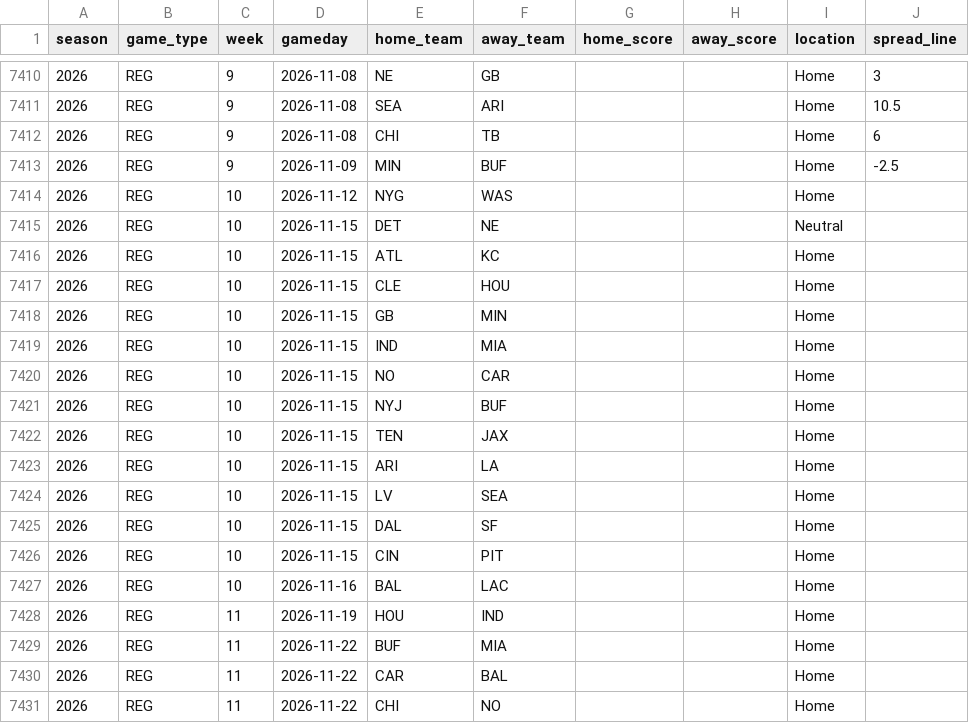
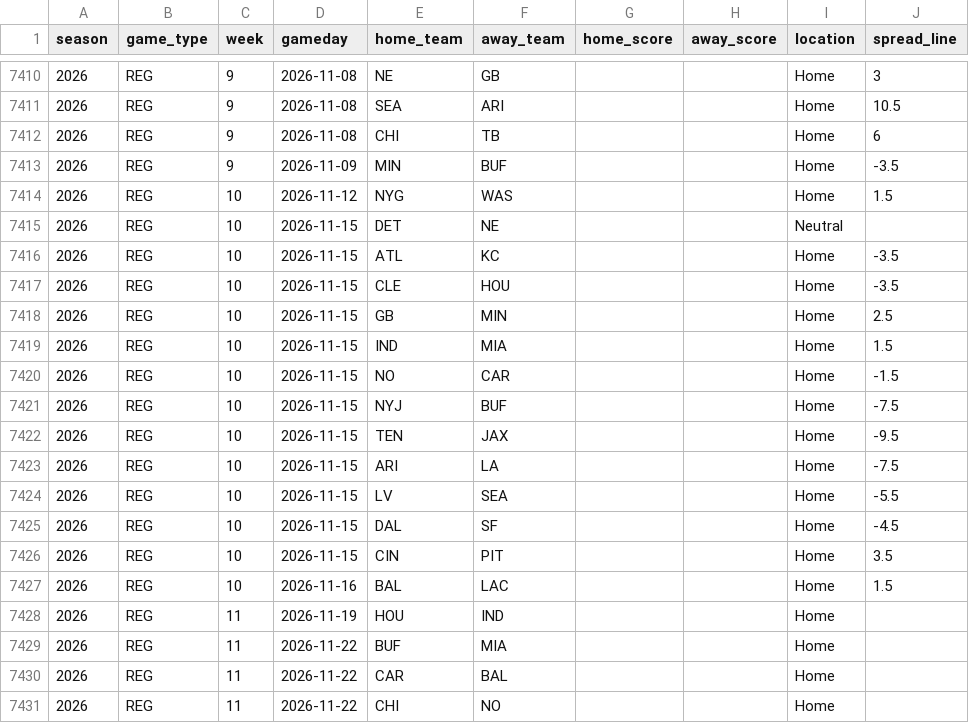
Before and after one commit to Ojas438/game, a CSV file: nfl-blind-predictors/data/games.csv, drawn as a sheet; only a part is shown, gaps mark what is left out; the diff covers the shown part only.

```diff
--- a/nfl-blind-predictors/data/games.csv
+++ b/nfl-blind-predictors/data/games.csv
@@ -7412,17 +7412,17 @@ season,game_type,week,gameday,home_team,away_team,home_score,away_score,location
 2026,REG,9,2026-11-08,CHI,TB,,,Home,6
-2026,REG,9,2026-11-09,MIN,BUF,,,Home,-2.5
-2026,REG,10,2026-11-12,NYG,WAS,,,Home,
+2026,REG,9,2026-11-09,MIN,BUF,,,Home,-3.5
+2026,REG,10,2026-11-12,NYG,WAS,,,Home,1.5
 2026,REG,10,2026-11-15,DET,NE,,,Neutral,
-2026,REG,10,2026-11-15,ATL,KC,,,Home,
-2026,REG,10,2026-11-15,CLE,HOU,,,Home,
-2026,REG,10,2026-11-15,GB,MIN,,,Home,
-2026,REG,10,2026-11-15,IND,MIA,,,Home,
-2026,REG,10,2026-11-15,NO,CAR,,,Home,
-2026,REG,10,2026-11-15,NYJ,BUF,,,Home,
-2026,REG,10,2026-11-15,TEN,JAX,,,Home,
-2026,REG,10,2026-11-15,ARI,LA,,,Home,
-2026,REG,10,2026-11-15,LV,SEA,,,Home,
-2026,REG,10,2026-11-15,DAL,SF,,,Home,
-2026,REG,10,2026-11-15,CIN,PIT,,,Home,
-2026,REG,10,2026-11-16,BAL,LAC,,,Home,
+2026,REG,10,2026-11-15,ATL,KC,,,Home,-3.5
+2026,REG,10,2026-11-15,CLE,HOU,,,Home,-3.5
+2026,REG,10,2026-11-15,GB,MIN,,,Home,2.5
+2026,REG,10,2026-11-15,IND,MIA,,,Home,1.5
+2026,REG,10,2026-11-15,NO,CAR,,,Home,-1.5
+2026,REG,10,2026-11-15,NYJ,BUF,,,Home,-7.5
+2026,REG,10,2026-11-15,TEN,JAX,,,Home,-9.5
+2026,REG,10,2026-11-15,ARI,LA,,,Home,-7.5
+2026,REG,10,2026-11-15,LV,SEA,,,Home,-5.5
+2026,REG,10,2026-11-15,DAL,SF,,,Home,-4.5
+2026,REG,10,2026-11-15,CIN,PIT,,,Home,3.5
+2026,REG,10,2026-11-16,BAL,LAC,,,Home,1.5
 2026,REG,11,2026-11-19,HOU,IND,,,Home,
```
Also changed, not shown: 33 edited cells elsewhere in this file, 8 other files.
